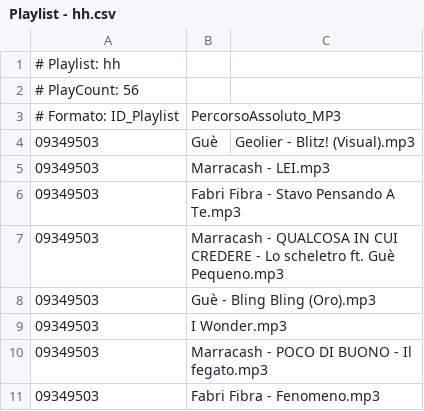
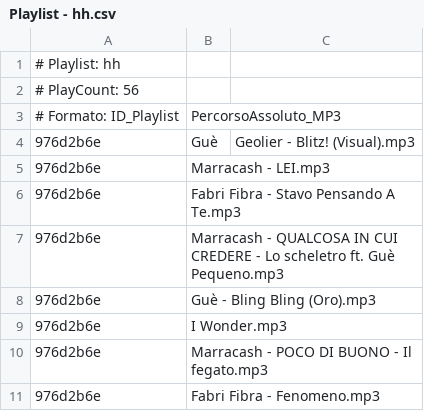
Before and after one commit to Simone20031/ProgettoSAD-G16, a CSV file: Libreria/Playlist - hh/Playlist - hh.csv, drawn as a sheet.

```diff
--- a/Libreria/Playlist - hh/Playlist - hh.csv
+++ b/Libreria/Playlist - hh/Playlist - hh.csv
@@ -3,9 +3,9 @@
 # Formato: ID_Playlist,PercorsoAssoluto_MP3
-09349503,Guè, Geolier - Blitz! (Visual).mp3
-09349503,Marracash - LEI.mp3
-09349503,Fabri Fibra - Stavo Pensando A Te.mp3
-09349503,Marracash - QUALCOSA IN CUI CREDERE - Lo scheletro ft. Guè Pequeno.mp3
-09349503,Guè - Bling Bling (Oro).mp3
-09349503,I Wonder.mp3
-09349503,Marracash - POCO DI BUONO - Il fegato.mp3
-09349503,Fabri Fibra - Fenomeno.mp3
+976d2b6e,Guè, Geolier - Blitz! (Visual).mp3
+976d2b6e,Marracash - LEI.mp3
+976d2b6e,Fabri Fibra - Stavo Pensando A Te.mp3
+976d2b6e,Marracash - QUALCOSA IN CUI CREDERE - Lo scheletro ft. Guè Pequeno.mp3
+976d2b6e,Guè - Bling Bling (Oro).mp3
+976d2b6e,I Wonder.mp3
+976d2b6e,Marracash - POCO DI BUONO - Il fegato.mp3
+976d2b6e,Fabri Fibra - Fenomeno.mp3
```
Also changed, not shown: 1 other file.
